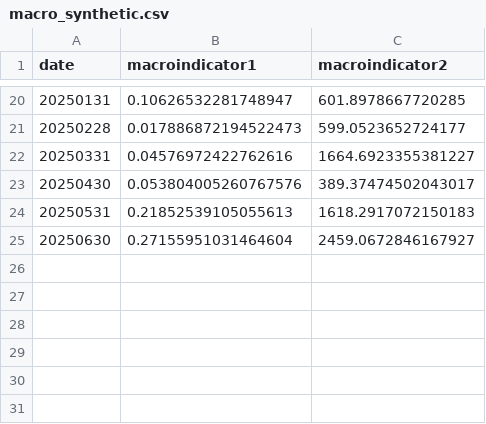
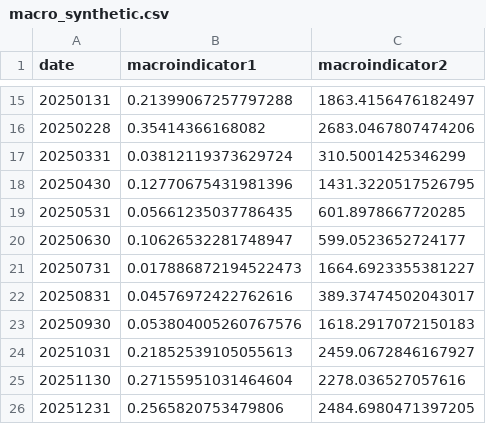
Before and after one commit to lorenzovarese/paper-asset-pricing, a CSV file: paper-data/examples/synthetic_data/macro_synthetic.csv, drawn as a sheet; only a part is shown, gaps mark what is left out; the diff covers the shown part only.

```diff
--- a/paper-data/examples/synthetic_data/macro_synthetic.csv
+++ b/paper-data/examples/synthetic_data/macro_synthetic.csv
@@ -20,6 +15,12 @@ date,macroindicator1,macroindicator2
-20250131,0.10626532281748947,601.8978667720285
-20250228,0.017886872194522473,599.0523652724177
-20250331,0.04576972422762616,1664.6923355381227
-20250430,0.053804005260767576,389.37474502043017
-20250531,0.21852539105055613,1618.2917072150183
-20250630,0.27155951031464604,2459.0672846167927
+20250131,0.21399067257797288,1863.4156476182497
+20250228,0.35414366168082,2683.0467807474206
+20250331,0.03812119373629724,310.5001425346299
+20250430,0.12770675431981396,1431.3220517526795
+20250531,0.05661235037786435,601.8978667720285
+20250630,0.10626532281748947,599.0523652724177
+20250731,0.017886872194522473,1664.6923355381227
+20250831,0.04576972422762616,389.37474502043017
+20250930,0.053804005260767576,1618.2917072150183
+20251031,0.21852539105055613,2459.0672846167927
+20251130,0.27155951031464604,2278.036527057616
+20251231,0.2565820753479806,2484.6980471397205
```
Also changed, not shown: 5 removed rows and 26 edited cells elsewhere in this file, paper-data/examples/synthetic_data/firm_synthetic.csv, 2 other files.
